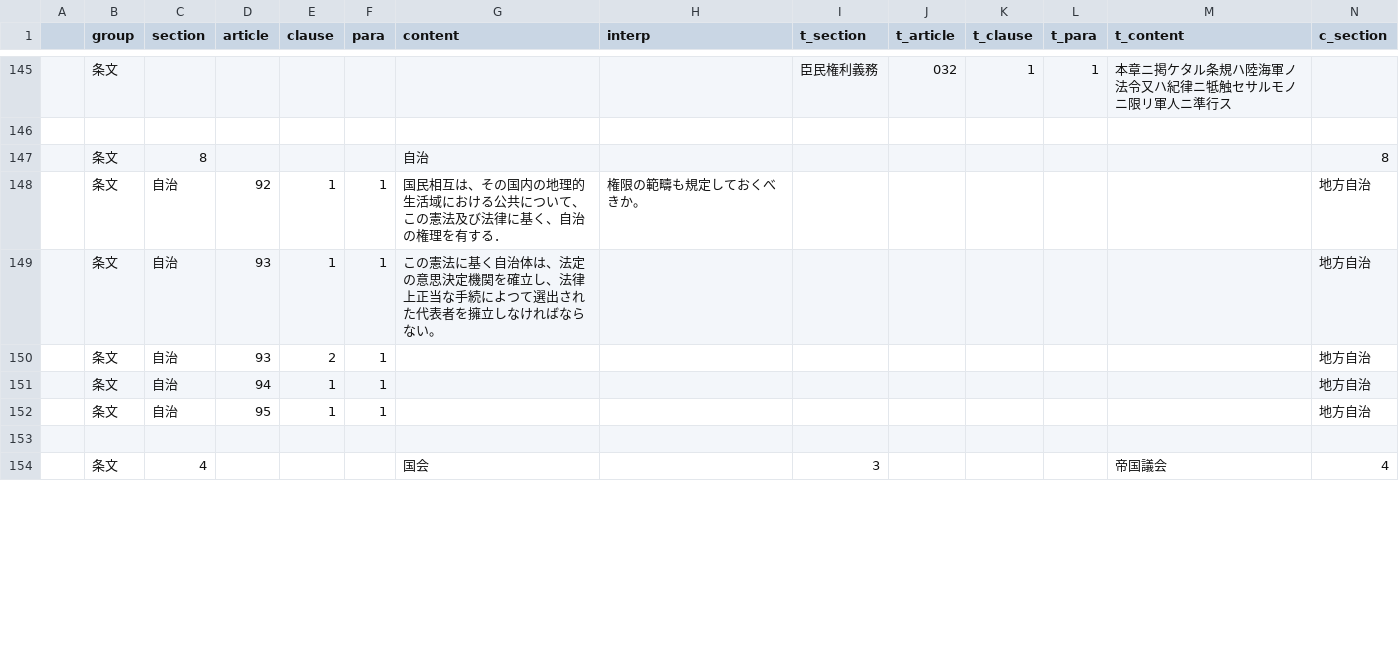
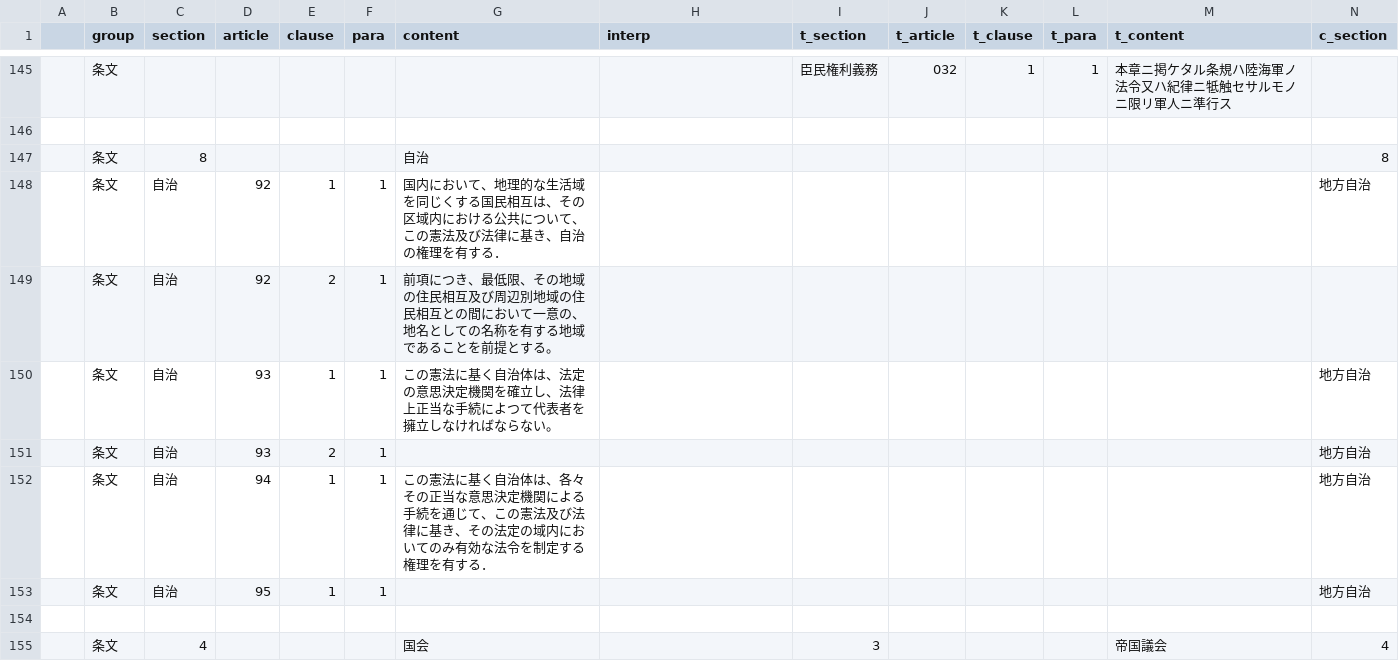
Before and after one commit to xyn9/xyn9.github.com, a CSV file: _data/kenp.csv, drawn as a sheet; only a part is shown, gaps mark what is left out; addresses are those after the commit; rows hold the shown columns only; the diff covers the shown part only; the diff names each change by its address in the sheet, - before the commit and + after, or states it on an @@ line.

```diff
--- a/_data/kenp.csv
+++ b/_data/kenp.csv
-G148 (content): 国民相互は、その国内の地理的生活域における公共について、この憲法及び法律に基く、自治の…
+G148 (content): 国内において、地理的な生活域を同じくする国民相互は、その区域内における公共について、この憲法及び法律に基き、自治の…
-H148 (interp): 権限の範疇も規定しておくべきか。
+H148 (interp): (empty)
+row 149:  | 条文 | 自治 | 92 | 2 | 1 | 前項につき、最低限、その地域の住民相互及び周辺別地域の住民相互との間において一意の、地名としての名称を有する地域であることを前提とする。
-G150 (content): …によつて選出された代表者を…
+G150 (content): …によつて代表者を…
-G152 (content): (empty)
+G152 (content): この憲法に基く自治体は、各々その正当な意思決定機関による手続を通じて、この憲法及び法律に基き、その法定の域内においてのみ有効な法令を制定する権理を有する．
```
Also changed, not shown: 14 edited cells elsewhere in this file, 2 other files.
